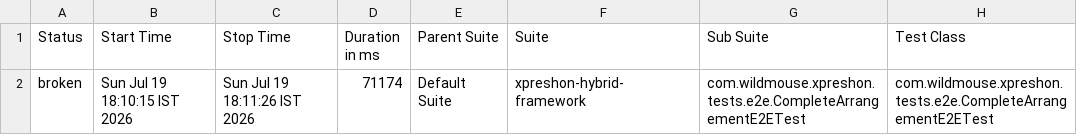
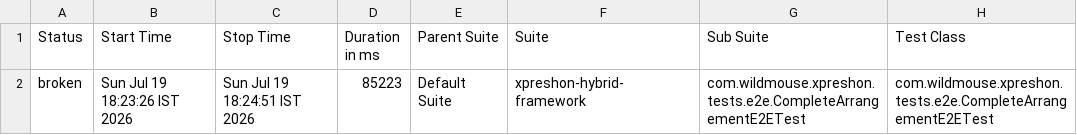
Before and after one commit to sarandadanika/wm-test-report, a CSV file: releases/release-01/data/suites.csv, drawn as a sheet; only a part is shown; the diff names each change by its address in the sheet, - before the commit and + after, or states it on an @@ line.

Commit message:
release-01 - 21/23 passed (2026-07-19 18:25)

```diff
--- a/releases/release-01/data/suites.csv
+++ b/releases/release-01/data/suites.csv
-B2 (Start Time): Sun Jul 19 18:10:15 IST 2026
+B2 (Start Time): Sun Jul 19 18:23:26 IST 2026
-C2 (Stop Time): Sun Jul 19 18:11:26 IST 2026
+C2 (Stop Time): Sun Jul 19 18:24:51 IST 2026
-D2 (Duration in ms): 71174
+D2 (Duration in ms): 85223
```
Also changed, not shown: 24 other files.
